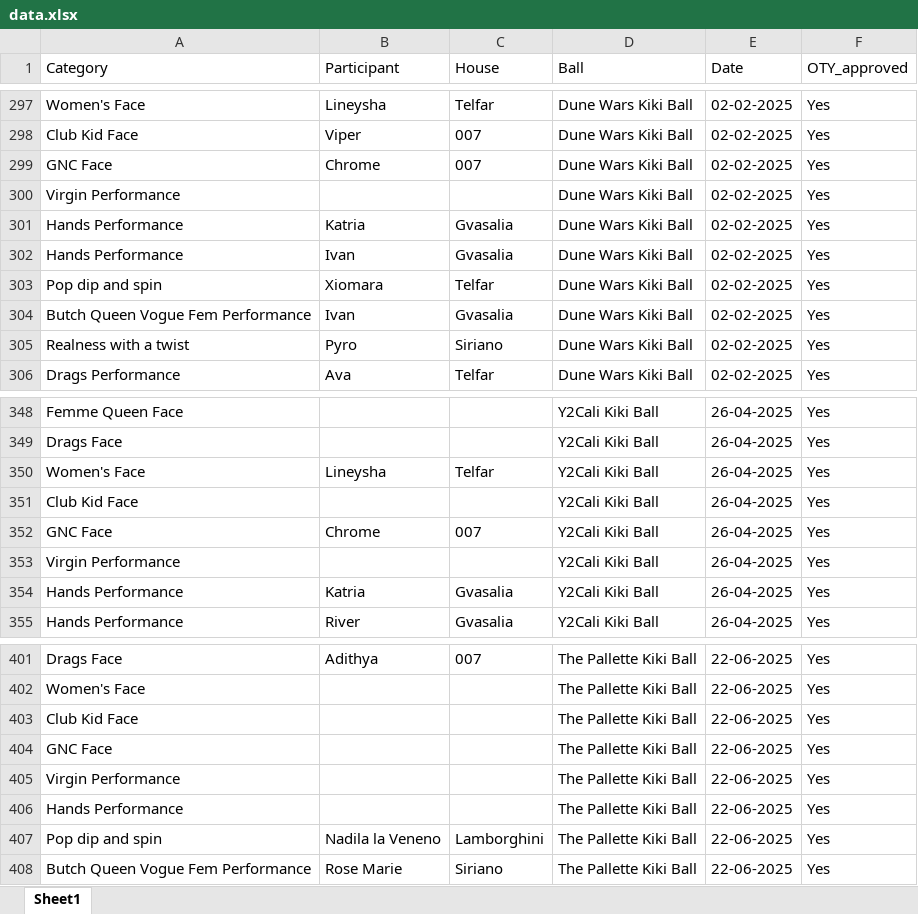
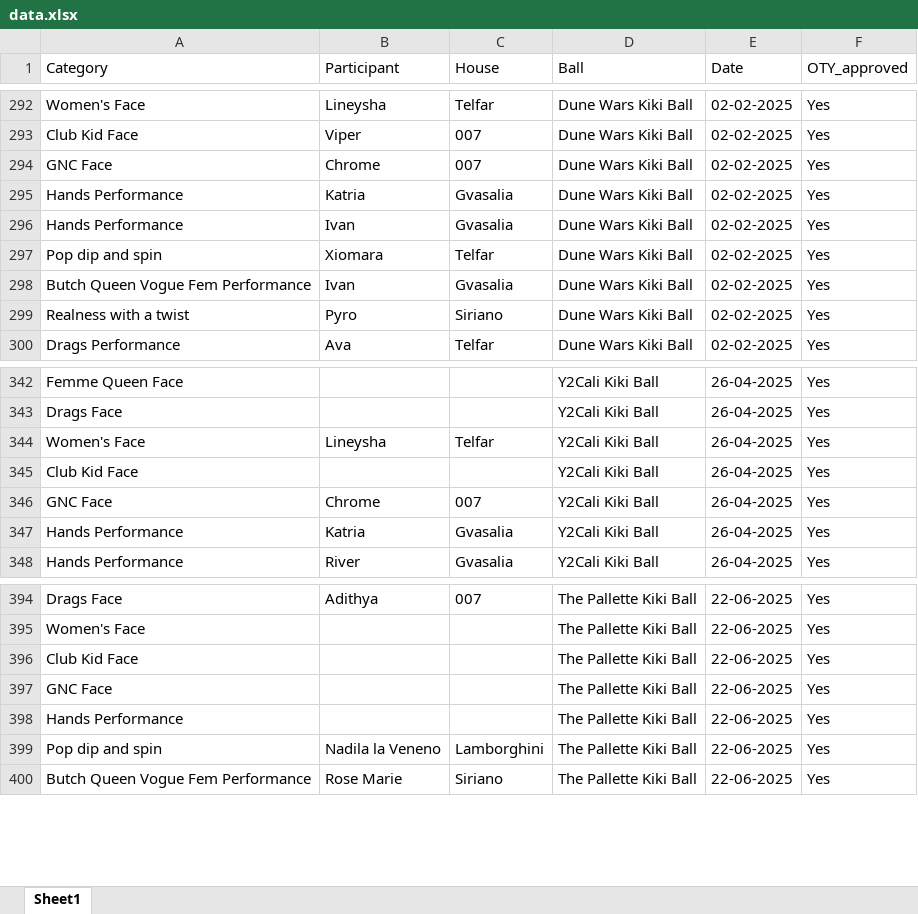
Before and after one commit to ErickNavarroD/vanvoguejam, an Excel workbook: app/data.xlsx, sheet Sheet1, drawn as a sheet; only a part is shown, gaps mark what is left out; values as stored, in another font and other column widths than the file's, no borders; the diff covers the shown part only; the diff names each change by its address in the sheet, - before the commit and + after, or states it on an @@ line.

```diff
--- a/app/data.xlsx (sheet Sheet1)
+++ b/app/data.xlsx (sheet Sheet1)
-row 300: Virgin Performance |  |  | Dune Wars Kiki Ball | 02-02-2025 | Yes
-row 353: Virgin Performance |  |  | Y2Cali Kiki Ball | 26-04-2025 | Yes
-row 405: Virgin Performance |  |  | The Pallette Kiki Ball | 22-06-2025 | Yes
```
Also changed, not shown: 5 removed rows and 2 edited cells elsewhere in this sheet, 3 other files.
